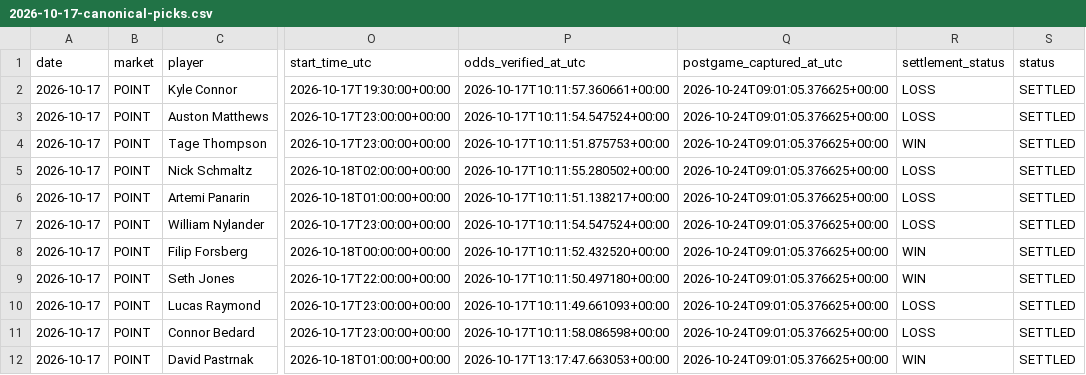
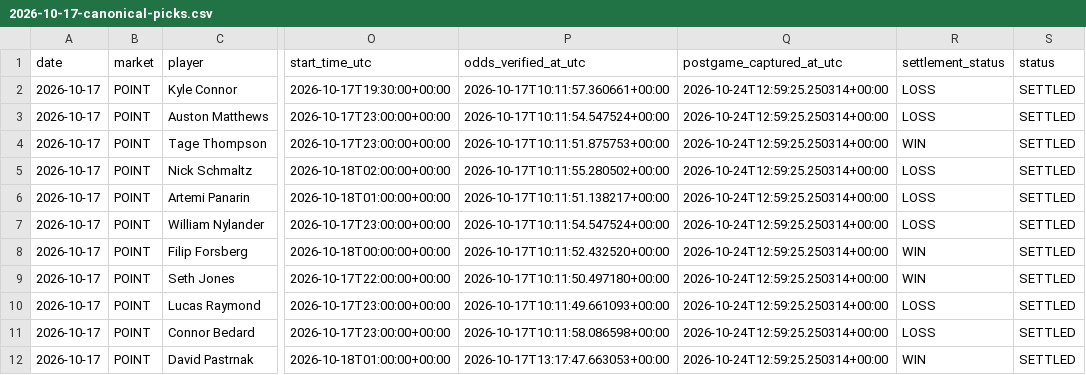
Before and after one commit to mazalazop/nhl-value-betting-model, a CSV file: docs/postgame/results/2026-10-17-canonical-picks.csv, drawn as a sheet; only a part is shown, gaps mark what is left out; the diff names each change by its address in the sheet, - before the commit and + after, or states it on an @@ line.

```diff
--- a/docs/postgame/results/2026-10-17-canonical-picks.csv
+++ b/docs/postgame/results/2026-10-17-canonical-picks.csv
-Q2:Q12 (postgame_captured_at_utc): 2026-10-24T09:01:05.376625+00:00
+Q2:Q12 (postgame_captured_at_utc): 2026-10-24T12:59:25.250314+00:00
```
Also changed, not shown: docs/postgame/results/2026-10-18-canonical-picks.csv, docs/postgame/results/2026-10-19-canonical-picks.csv, 6 other files.
